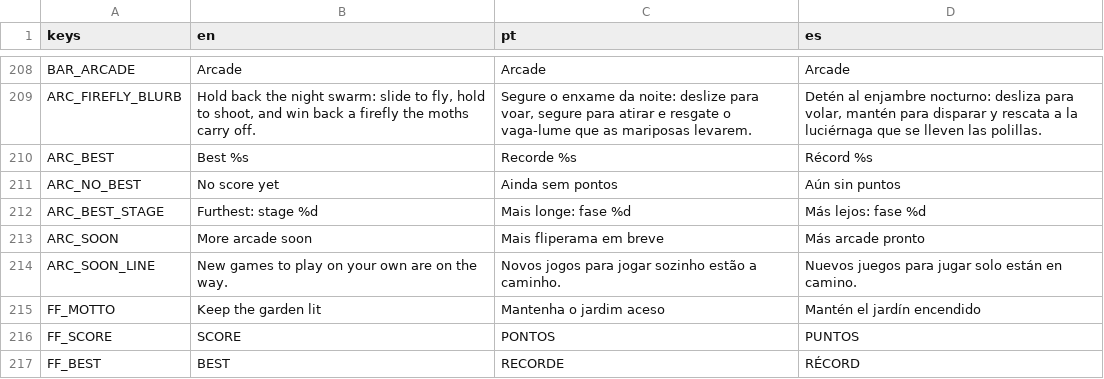
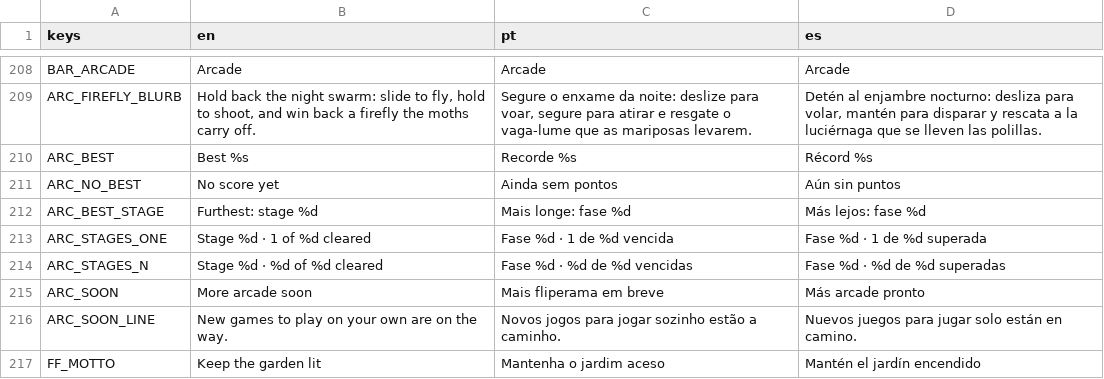
Before and after one commit to flavioriper/daily-games, a CSV file: locale/ui.csv, drawn as a sheet; only a part is shown, gaps mark what is left out; the shorter side is filled out with more unchanged rows.

Commit message:
feat(firefly): the record keeps stages -- stage_best/stage_cleared/stage_boosted, reached, clears and add_stage (better, first_clear) under s<stage>d<difficulty>_ keys in the game's own arcade.cfg section, wiped with it; Firefly's Arcade card says the furthest stage cleared and how many of the 60 clears are done (ARC_STAGES_ONE/_N, en pt es). Throwaway probe 16 ok 0 failed; suite 248522 passed 0 failed

```diff
--- a/locale/ui.csv
+++ b/locale/ui.csv
@@ -212,2 +212,4 @@ ARC_NO_BEST,No score yet,Ainda sem pontos,Aún sin puntos
 ARC_BEST_STAGE,Furthest: stage %d,Mais longe: fase %d,Más lejos: fase %d
+ARC_STAGES_ONE,Stage %d · 1 of %d cleared,Fase %d · 1 de %d vencida,Fase %d · 1 de %d superada
+ARC_STAGES_N,Stage %d · %d of %d cleared,Fase %d · %d de %d vencidas,Fase %d · %d de %d superadas
 ARC_SOON,More arcade soon,Mais fliperama em breve,Más arcade pronto
```
Also changed, not shown: 2 other files.
